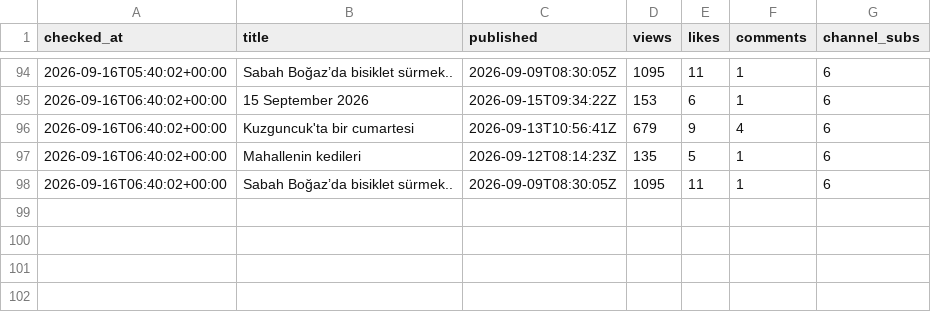
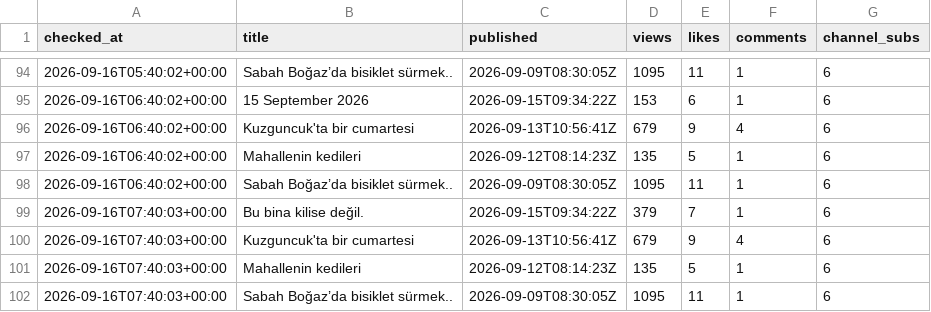
Before and after one commit to volaria/vd-insights-data, a CSV file: data/yt_live_DEFNE_log.csv, drawn as a sheet; only a part is shown, gaps mark what is left out; the diff names each change by its address in the sheet, - before the commit and + after, or states it on an @@ line.

Commit message:
live

```diff
--- a/data/yt_live_DEFNE_log.csv
+++ b/data/yt_live_DEFNE_log.csv
+row 99: 2026-09-16T07:40:03+00:00 | Bu bina kilise değil. | 2026-09-15T09:34:22Z | 379 | 7 | 1 | 6
+row 100: 2026-09-16T07:40:03+00:00 | Kuzguncuk'ta bir cumartesi | 2026-09-13T10:56:41Z | 679 | 9 | 4 | 6
+row 101: 2026-09-16T07:40:03+00:00 | Mahallenin kedileri | 2026-09-12T08:14:23Z | 135 | 5 | 1 | 6
+row 102: 2026-09-16T07:40:03+00:00 | Sabah Boğaz’da bisiklet sürmek.. | 2026-09-09T08:30:05Z | 1095 | 11 | 1 | 6
```
Also changed, not shown: data/yt_live_DEFNE.csv.
